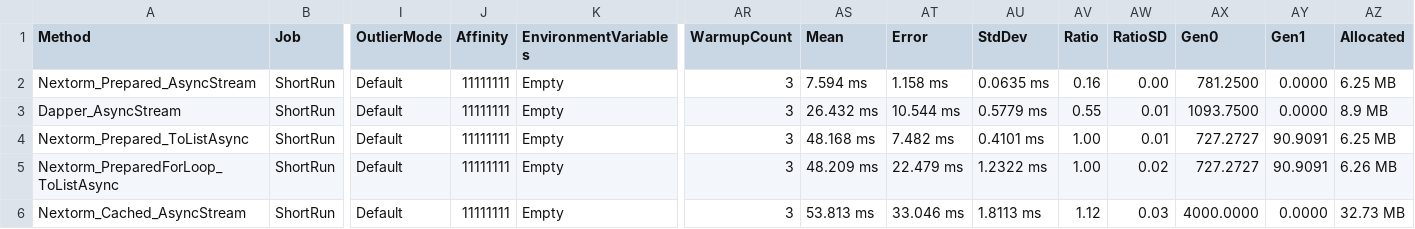
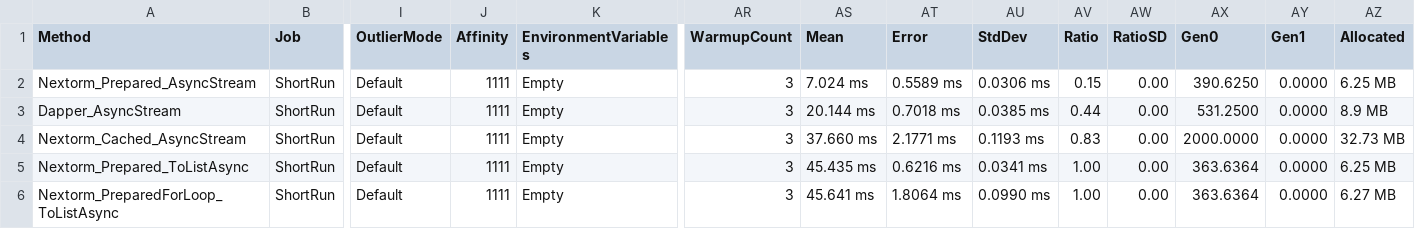
Before and after one commit to AlexeyShirshov/nextorm, a CSV file: benchmarks/BenchmarkDotNet.Artifacts/results/NextORM.Benchmark.SqliteBenchmarkSimulateWork-report.csv, drawn as a sheet; only a part is shown, gaps mark what is left out; removed rows and columns are numbered as before the commit, all else as after; rows hold the shown columns only; the diff covers the shown part only; the diff names each change by its address in the sheet, - before the commit and + after, or states it on an @@ line.

```diff
--- a/benchmarks/BenchmarkDotNet.Artifacts/results/NextORM.Benchmark.SqliteBenchmarkSimulateWork-report.csv
+++ b/benchmarks/BenchmarkDotNet.Artifacts/results/NextORM.Benchmark.SqliteBenchmarkSimulateWork-report.csv
-J2:J3 (Affinity): 11111111
+J2:J3 (Affinity): 1111
-AS2 (Mean): 7.594 ms
+AS2 (Mean): 7.024 ms
-AT2 (Error): 1.158 ms
+AT2 (Error): 0.5589 ms
-AU2 (StdDev): 0.0635 ms
+AU2 (StdDev): 0.0306 ms
-AV2 (Ratio): 0.16
+AV2 (Ratio): 0.15
-AX2 (Gen0): 781.2500
+AX2 (Gen0): 390.6250
-AS3 (Mean): 26.432 ms
+AS3 (Mean): 20.144 ms
-AT3 (Error): 10.544 ms
+AT3 (Error): 0.7018 ms
-AU3 (StdDev): 0.5779 ms
+AU3 (StdDev): 0.0385 ms
-AV3 (Ratio): 0.55
+AV3 (Ratio): 0.44
-AW3 (RatioSD): 0.01
+AW3 (RatioSD): 0.00
-AX3 (Gen0): 1093.7500
+AX3 (Gen0): 531.2500
+row 4: Nextorm_Cached_AsyncStream | ShortRun | Default | 1111 | Empty | 3 | 37.660 ms | 2.1771 ms | 0.1193 ms | 0.83 | 0.00 | 2000.0000 | 0.0000 | 32.73 MB
-J5:J6 (Affinity): 11111111
+J5:J6 (Affinity): 1111
-AS5 (Mean): 48.168 ms
+AS5 (Mean): 45.435 ms
-AT5 (Error): 7.482 ms
+AT5 (Error): 0.6216 ms
-AU5 (StdDev): 0.4101 ms
+AU5 (StdDev): 0.0341 ms
-AW5 (RatioSD): 0.01
+AW5 (RatioSD): 0.00
-AX5:AX6 (Gen0): 727.2727
+AX5:AX6 (Gen0): 363.6364
-AY5:AY6 (Gen1): 90.9091
+AY5:AY6 (Gen1): 0.0000
-AS6 (Mean): 48.209 ms
+AS6 (Mean): 45.641 ms
-AT6 (Error): 22.479 ms
+AT6 (Error): 1.8064 ms
-AU6 (StdDev): 1.2322 ms
+AU6 (StdDev): 0.0990 ms
-AW6 (RatioSD): 0.02
+AW6 (RatioSD): 0.00
-AZ6 (Allocated): 6.26 MB
+AZ6 (Allocated): 6.27 MB
-row 6: Nextorm_Cached_AsyncStream | ShortRun | Default | 11111111 | Empty | 3 | 53.813 ms | 33.046 ms | 1.8113 ms | 1.12 | 0.03 | 4000.0000 | 0.0000 | 32.73 MB
```
Also changed, not shown: 35 edited cells elsewhere in this file, benchmarks/BenchmarkDotNet.Artifacts/results/NextORM.Benchmark.SqliteBenchmarkFeaturesFair-report.csv, benchmarks/BenchmarkDotNet.Artifacts/results/NextORM.Benchmark.SqliteBenchmarkFeaturesFairCached-report.csv, 27 other files.
